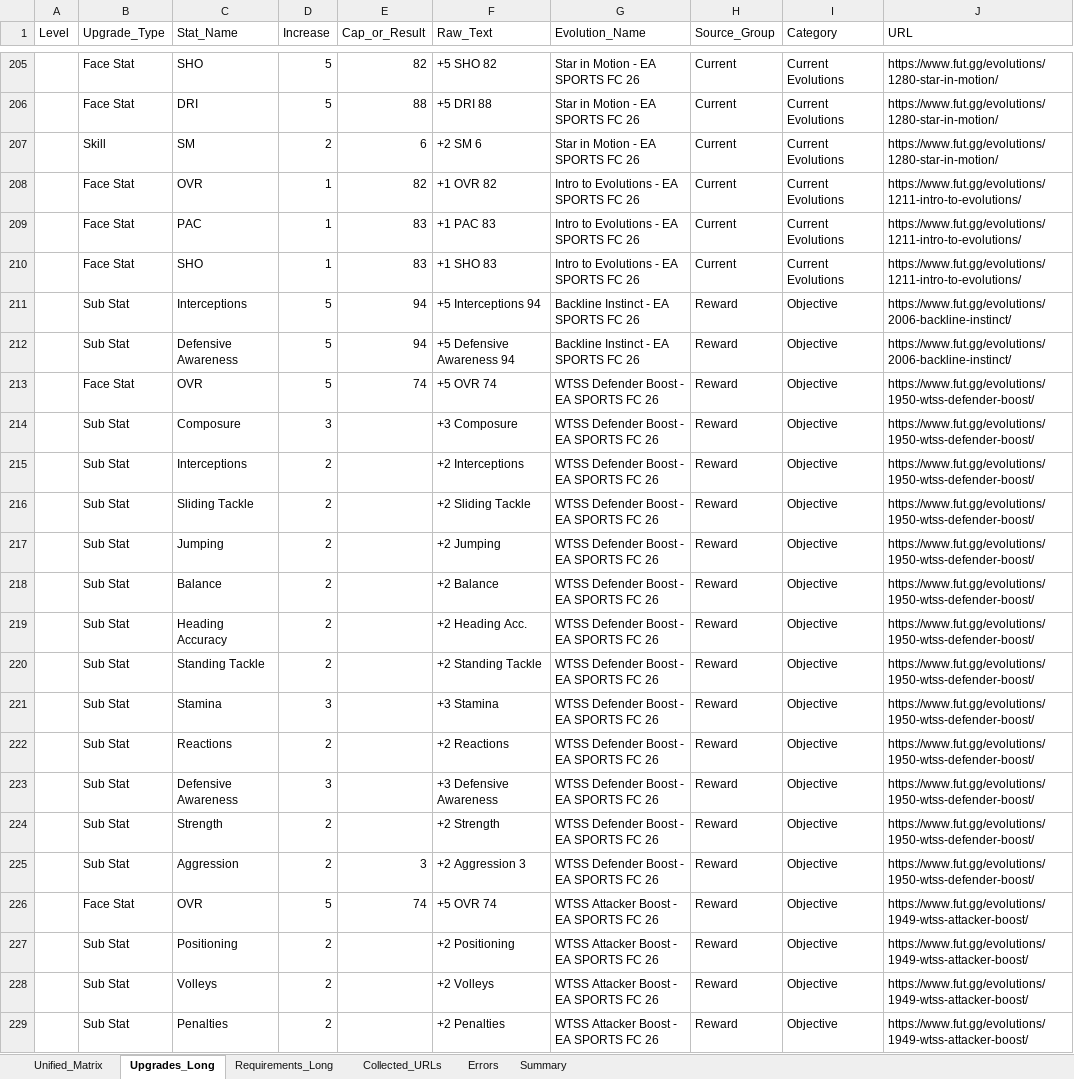
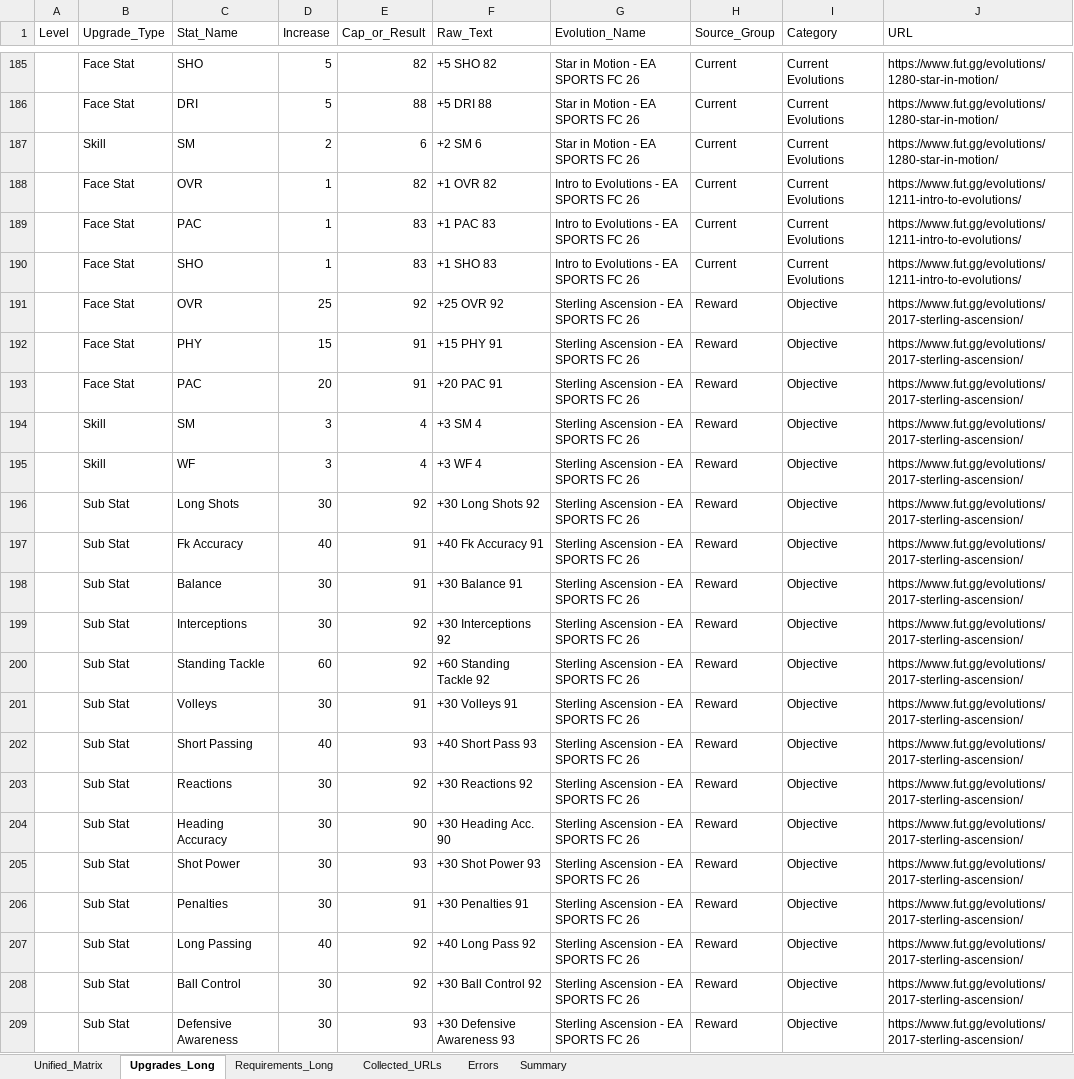
Before and after one commit to lemora87/futgg-objective-crawler, an Excel workbook: latest/evolutions_raw_latest.xlsx, sheet Upgrades_Long, drawn as a sheet; only a part is shown, gaps mark what is left out; the shorter side is filled out with more unchanged rows; values as stored, in another font and other column widths than the file's, no borders; the diff covers the shown part only; the diff names each change by its address in the sheet, - before the commit and + after, or states it on an @@ line.

```diff
--- a/latest/evolutions_raw_latest.xlsx (sheet Upgrades_Long)
+++ b/latest/evolutions_raw_latest.xlsx (sheet Upgrades_Long)
+row 191:  | Face Stat | OVR | 25 | 92 | +25 OVR 92 | Sterling Ascension - EA SPORTS FC 26 | Reward | Objective | https://www.fut.gg/evolutions/2017-sterling-ascension/
+row 192:  | Face Stat | PHY | 15 | 91 | +15 PHY 91 | Sterling Ascension - EA SPORTS FC 26 | Reward | Objective | https://www.fut.gg/evolutions/2017-sterling-ascension/
+row 193:  | Face Stat | PAC | 20 | 91 | +20 PAC 91 | Sterling Ascension - EA SPORTS FC 26 | Reward | Objective | https://www.fut.gg/evolutions/2017-sterling-ascension/
+row 194:  | Skill | SM | 3 | 4 | +3 SM 4 | Sterling Ascension - EA SPORTS FC 26 | Reward | Objective | https://www.fut.gg/evolutions/2017-sterling-ascension/
+row 195:  | Skill | WF | 3 | 4 | +3 WF 4 | Sterling Ascension - EA SPORTS FC 26 | Reward | Objective | https://www.fut.gg/evolutions/2017-sterling-ascension/
+row 196:  | Sub Stat | Long Shots | 30 | 92 | +30 Long Shots 92 | Sterling Ascension - EA SPORTS FC 26 | Reward | Objective | https://www.fut.gg/evolutions/2017-sterling-ascension/
+row 197:  | Sub Stat | Fk Accuracy | 40 | 91 | +40 Fk Accuracy 91 | Sterling Ascension - EA SPORTS FC 26 | Reward | Objective | https://www.fut.gg/evolutions/2017-sterling-ascension/
+row 198:  | Sub Stat | Balance | 30 | 91 | +30 Balance 91 | Sterling Ascension - EA SPORTS FC 26 | Reward | Objective | https://www.fut.gg/evolutions/2017-sterling-ascension/
+row 199:  | Sub Stat | Interceptions | 30 | 92 | +30 Interceptions 92 | Sterling Ascension - EA SPORTS FC 26 | Reward | Objective | https://www.fut.gg/evolutions/2017-sterling-ascension/
+row 200:  | Sub Stat | Standing Tackle | 60 | 92 | +60 Standing Tackle 92 | Sterling Ascension - EA SPORTS FC 26 | Reward | Objective | https://www.fut.gg/evolutions/2017-sterling-ascension/
+row 201:  | Sub Stat | Volleys | 30 | 91 | +30 Volleys 91 | Sterling Ascension - EA SPORTS FC 26 | Reward | Objective | https://www.fut.gg/evolutions/2017-sterling-ascension/
+row 202:  | Sub Stat | Short Passing | 40 | 93 | +40 Short Pass 93 | Sterling Ascension - EA SPORTS FC 26 | Reward | Objective | https://www.fut.gg/evolutions/2017-sterling-ascension/
+row 203:  | Sub Stat | Reactions | 30 | 92 | +30 Reactions 92 | Sterling Ascension - EA SPORTS FC 26 | Reward | Objective | https://www.fut.gg/evolutions/2017-sterling-ascension/
+row 204:  | Sub Stat | Heading Accuracy | 30 | 90 | +30 Heading Acc. 90 | Sterling Ascension - EA SPORTS FC 26 | Reward | Objective | https://www.fut.gg/evolutions/2017-sterling-ascension/
+row 205:  | Sub Stat | Shot Power | 30 | 93 | +30 Shot Power 93 | Sterling Ascension - EA SPORTS FC 26 | Reward | Objective | https://www.fut.gg/evolutions/2017-sterling-ascension/
+row 206:  | Sub Stat | Penalties | 30 | 91 | +30 Penalties 91 | Sterling Ascension - EA SPORTS FC 26 | Reward | Objective | https://www.fut.gg/evolutions/2017-sterling-ascension/
+row 207:  | Sub Stat | Long Passing | 40 | 92 | +40 Long Pass 92 | Sterling Ascension - EA SPORTS FC 26 | Reward | Objective | https://www.fut.gg/evolutions/2017-sterling-ascension/
+row 208:  | Sub Stat | Ball Control | 30 | 92 | +30 Ball Control 92 | Sterling Ascension - EA SPORTS FC 26 | Reward | Objective | https://www.fut.gg/evolutions/2017-sterling-ascension/
+row 209:  | Sub Stat | Defensive Awareness | 30 | 93 | +30 Defensive Awareness 93 | Sterling Ascension - EA SPORTS FC 26 | Reward | Objective | https://www.fut.gg/evolutions/2017-sterling-ascension/
```
Also changed, not shown: 11 added rows and 22 removed rows elsewhere in this sheet, sheet Unified_Matrix, sheet Requirements_Long, sheet Collected_URLs, sheet Summary, latest/evolutions_analysis_latest.xlsx.
